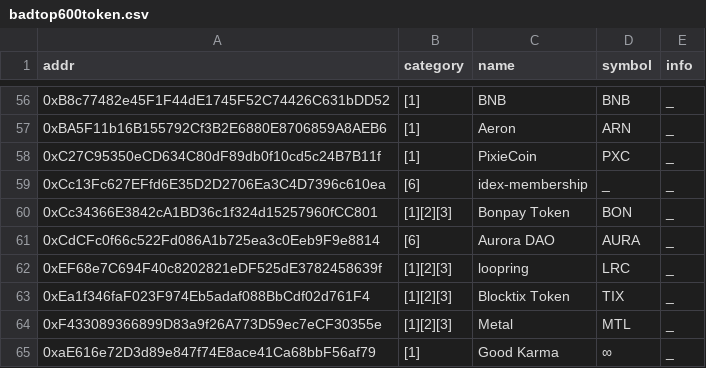
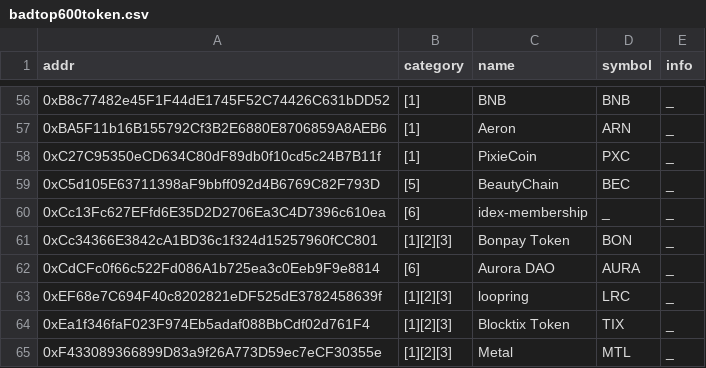
Before and after one commit to michaelwen45/buggy-erc20-standard-token, a CSV file: badtop600token.csv, drawn as a sheet; only a part is shown, gaps mark what is left out; the shorter side is filled out with more unchanged rows; the diff names each change by its address in the sheet, - before the commit and + after, or states it on an @@ line.

```diff
--- a/badtop600token.csv
+++ b/badtop600token.csv
+row 59: 0xC5d105E63711398aF9bbff092d4B6769C82F793D | [5] | BeautyChain | BEC | _
```
Also changed, not shown: 4 other files.
